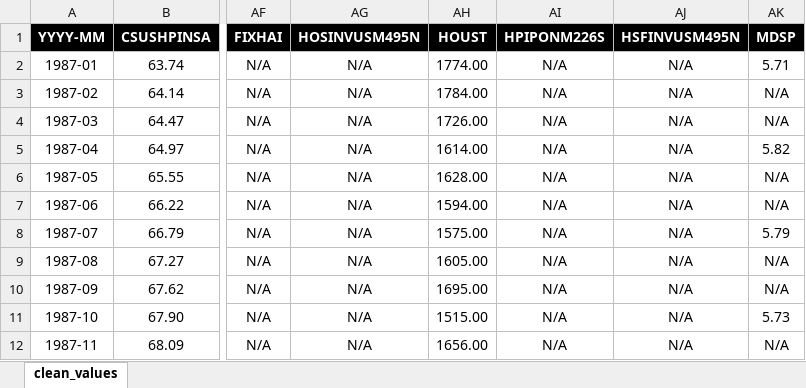
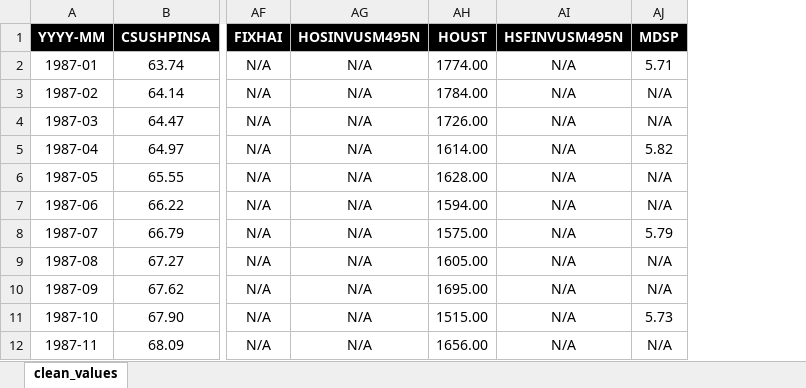
Before and after one commit to mprestonsparks/regression_optimizer, an Excel workbook: data/data.xlsx, sheet clean_values, drawn as a sheet; only a part is shown, gaps mark what is left out; values as stored, in another font and other column widths than the file's, no borders; the diff names each change by its address in the sheet, - before the commit and + after, or states it on an @@ line.

Commit message:
removed HPIPONM226S variable from data

```diff
--- a/data/data.xlsx (sheet clean_values)
+++ b/data/data.xlsx (sheet clean_values)
-column AI (HPIPONM226S), rows 2-12: all N/A
```
Also changed, not shown: 23 other files.
